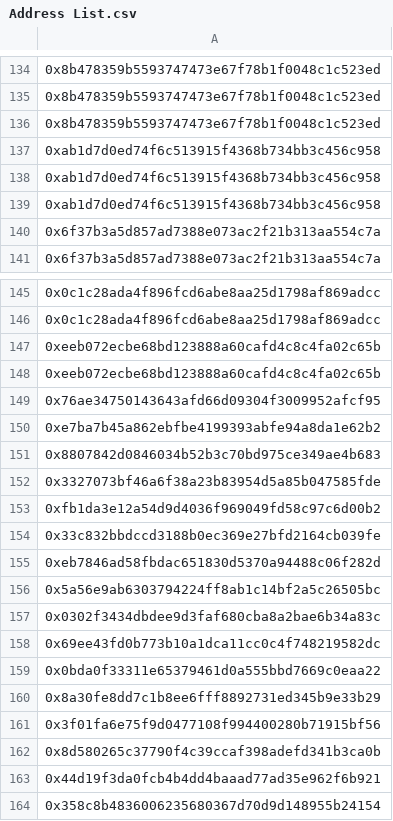
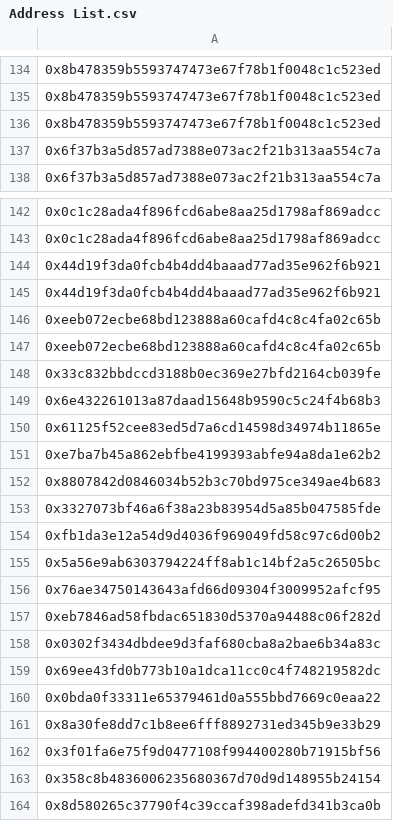
Before and after one commit to ALMIGHTYABE/FTM-Corgis-Tracker, a CSV file: data/Address List.csv, drawn as a sheet; only a part is shown, gaps mark what is left out; removed rows and columns are numbered as before the commit, all else as after; the diff names each change by its address in the sheet, - before the commit and + after, or states it on an @@ line.

```diff
--- a/data/Address List.csv
+++ b/data/Address List.csv
-row 137: 0xab1d7d0ed74f6c513915f4368b734bb3c456c958
-row 138: 0xab1d7d0ed74f6c513915f4368b734bb3c456c958
-row 139: 0xab1d7d0ed74f6c513915f4368b734bb3c456c958
-row 163: 0x44d19f3da0fcb4b4dd4baaad77ad35e962f6b9…
+row 144: 0x44d19f3da0fcb4b4dd4baaad77ad35e962f6b9…
+row 145: 0x44d19f3da0fcb4b4dd4baaad77ad35e962f6b921
-row 154: 0x33c832bbdccd3188b0ec369e27bfd2164cb039…
+row 148: 0x33c832bbdccd3188b0ec369e27bfd2164cb039…
-A149: 0x76ae34750143643afd66d09304f3009952afcf95
+A149: 0x6e432261013a87daad15648b9590c5c24f4b68b3
+row 150: 0x61125f52cee83ed5d7a6cd14598d34974b11865e
-row 156: 0x5a56e9ab6303794224ff8ab1c14bf2a5c26505…
+row 155: 0x5a56e9ab6303794224ff8ab1c14bf2a5c26505…
+row 156: 0x76ae34750143643afd66d09304f3009952afcf95
-row 164: 0x358c8b4836006235680367d70d9d148955b241…
+row 163: 0x358c8b4836006235680367d70d9d148955b241…
```
Also changed, not shown: data/Tickets Address Wise.csv, data/corgis.csv.
